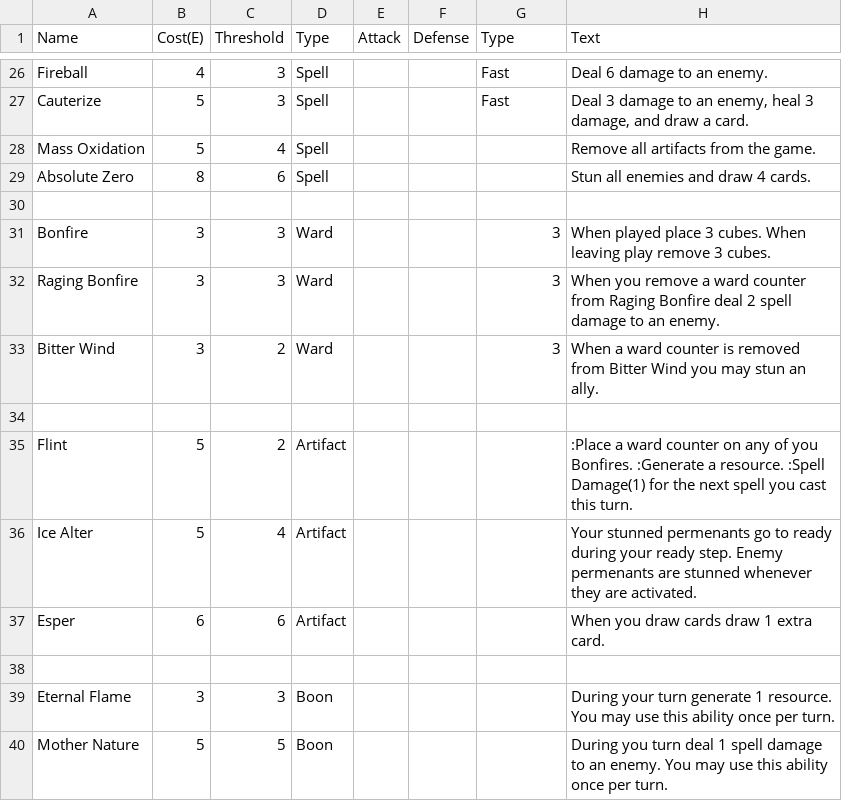
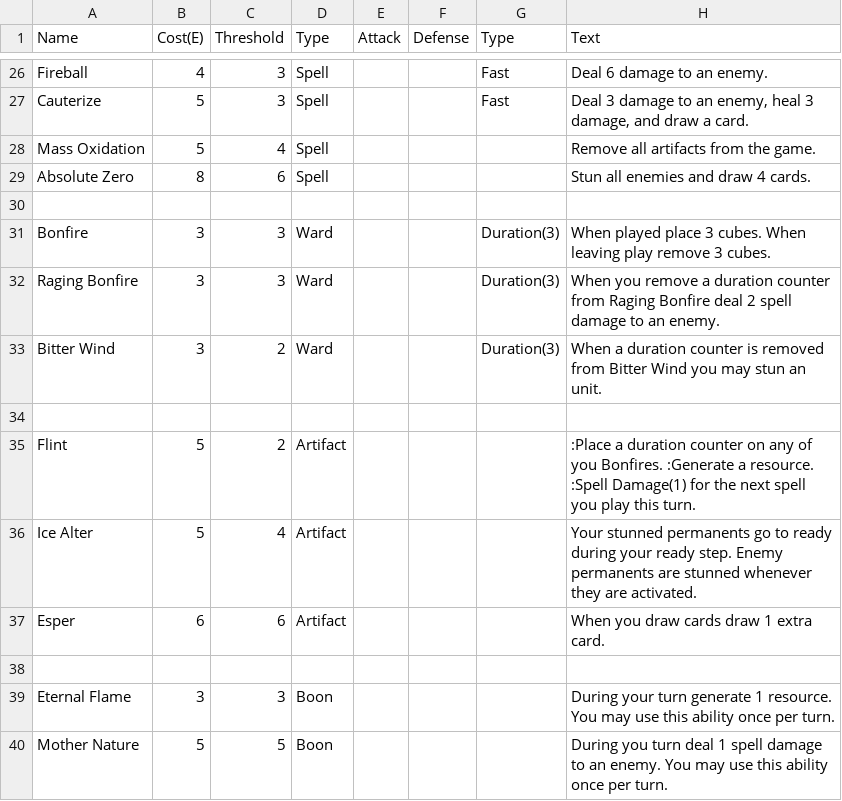
Before and after one commit to piggybankgames/AlchemyCCG, a CSV file: Cards/ElementalCards.csv, drawn as a sheet; only a part is shown, gaps mark what is left out; the diff covers the shown part only.

```diff
--- a/Cards/ElementalCards.csv
+++ b/Cards/ElementalCards.csv
@@ -30,7 +30,7 @@ Absolute Zero,8,6,Spell,,,,Stun all enemies and draw 4 cards.
 ,,,,,,,
-Bonfire,3,3,Ward,,,3,When played place 3 cubes. When leaving play remove 3 cubes.
-Raging Bonfire,3,3,Ward,,,3,When you remove a ward counter from Raging Bonfire deal 2 spell damage to an enemy.
-Bitter Wind,3,2,Ward,,,3,When a ward counter is removed from Bitter Wind you may stun an ally.
+Bonfire,3,3,Ward,,,Duration(3),"When played place 3 cubes. When leaving play remove 3 cubes."
+Raging Bonfire,3,3,Ward,,,Duration(3),"When you remove a duration counter from Raging Bonfire deal 2 spell damage to an enemy."
+Bitter Wind,3,2,Ward,,,Duration(3),"When a duration counter is removed from Bitter Wind you may stun an unit."
 ,,,,,,,
-Flint,5,2,Artifact,,,,:Place a ward counter on any of you Bonfires. :Generate a resource. :Spell Damage(1) for the next spell you cast this turn.
-Ice Alter,5,4,Artifact,,,,Your stunned permenants go to ready during your ready step. Enemy permenants are stunned whenever they are activated.
+Flint,5,2,Artifact,,,,":Place a duration counter on any of you Bonfires. :Generate a resource. :Spell Damage(1) for the next spell you play this turn."
+Ice Alter,5,4,Artifact,,,,"Your stunned permanents go to ready during your ready step. Enemy permanents are stunned whenever they are activated."
```
Also changed, not shown: 13 edited cells elsewhere in this file, Cards/AstralCards.csv, Cards/HegemonicCards.csv, 1 other file.
